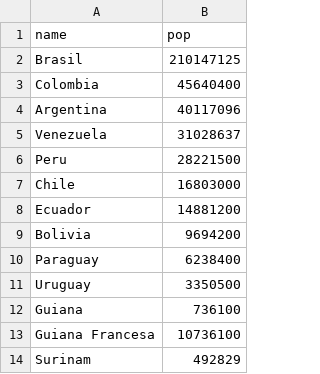
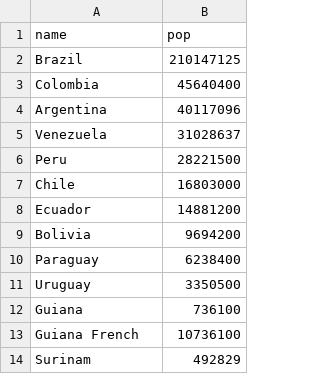
Before and after one commit to leandrosotte/myworks, a CSV file: ler.csv, drawn as a sheet.

Commit message:
Update ler.csv

```diff
--- a/ler.csv
+++ b/ler.csv
@@ -1,3 +1,3 @@
 name,pop
-"Brasil",210147125
+"Brazil",210147125
 "Colombia",45640400
@@ -12,3 +12,3 @@ name,pop
 "Guiana",736100
-"Guiana Francesa",10736100
+"Guiana French",10736100
 "Surinam",492829
```
